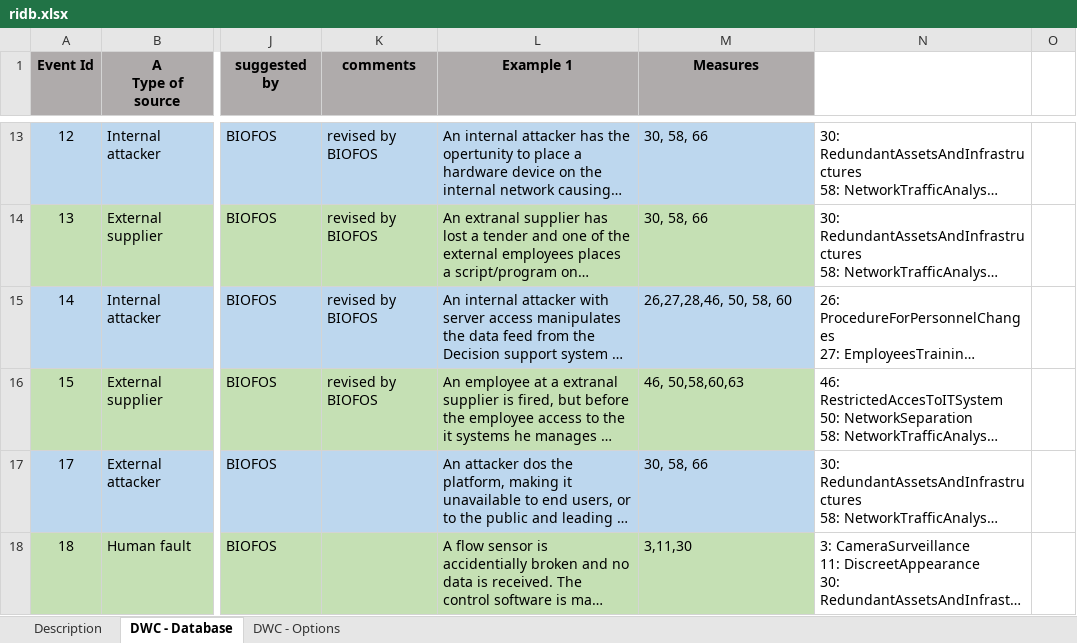
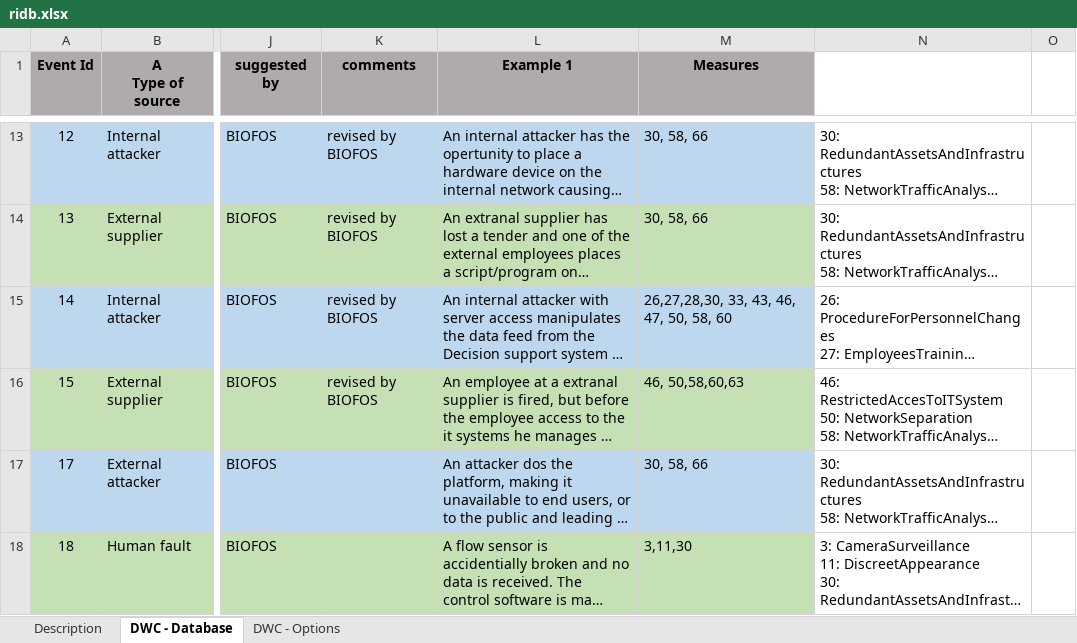
Before and after one commit to SINTEF-Infosec/dwc-risk-explorer, an Excel workbook: data/ridb.xlsx, sheet DWC - Database, drawn as a sheet; only a part is shown, gaps mark what is left out; long unchanged cells end in …; values as stored, in another font and other column widths than the file's, no borders; the diff names each change by its address in the sheet, - before the commit and + after, or states it on an @@ line.

Commit message:
Update RIDB/RRMD.

```diff
--- a/data/ridb.xlsx (sheet DWC - Database)
+++ b/data/ridb.xlsx (sheet DWC - Database)
-M15 (Measures): 26,27,28,46, 50, 58, 60
+M15 (Measures): 26,27,28,30, 33, 43, 46, 47, 50, 58, 60
```
Also changed, not shown: data/rrmd.xlsx, 2 other files.
